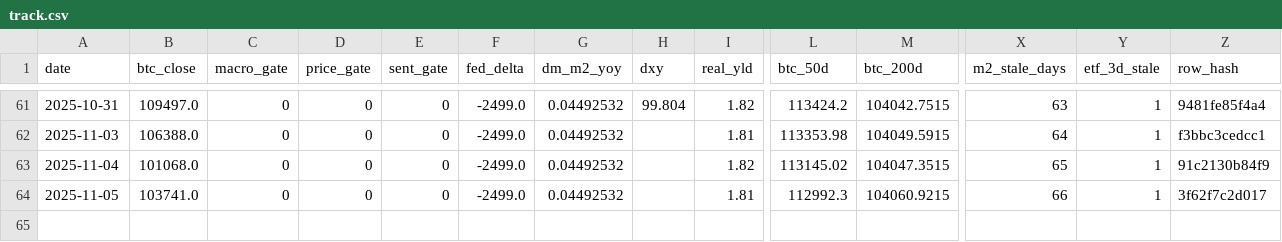
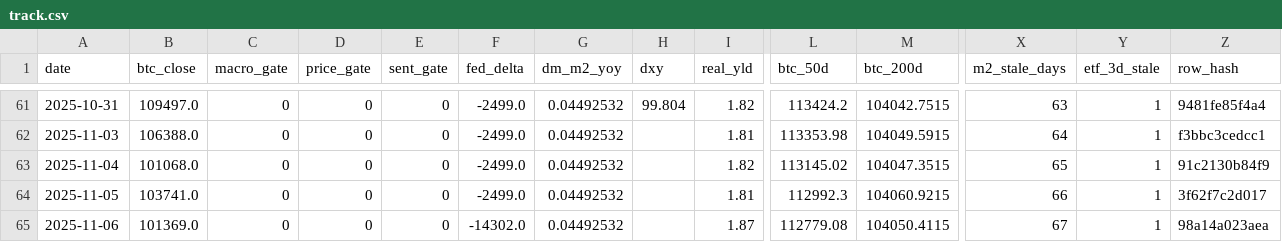
Before and after one commit to matthewprotti/btc_macro_agent_v2.py, a CSV file: track.csv, drawn as a sheet; only a part is shown, gaps mark what is left out; rows hold the shown columns only; the diff names each change by its address in the sheet, - before the commit and + after, or states it on an @@ line.

```diff
--- a/track.csv
+++ b/track.csv
+row 65: 2025-11-06 | 101369.0 | 0 | 0 | 0 | -14302.0 | 0.04492532 |  | 1.87 | 112779.08 | 104050.4115 | 67 | 1 | 98a14a023aea
```
Also changed, not shown: data/BTCUSD.csv, data/DXY.csv, 3 other files.
